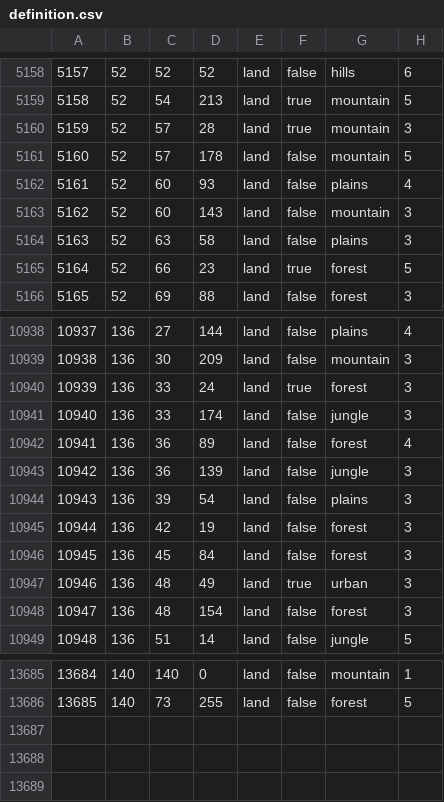
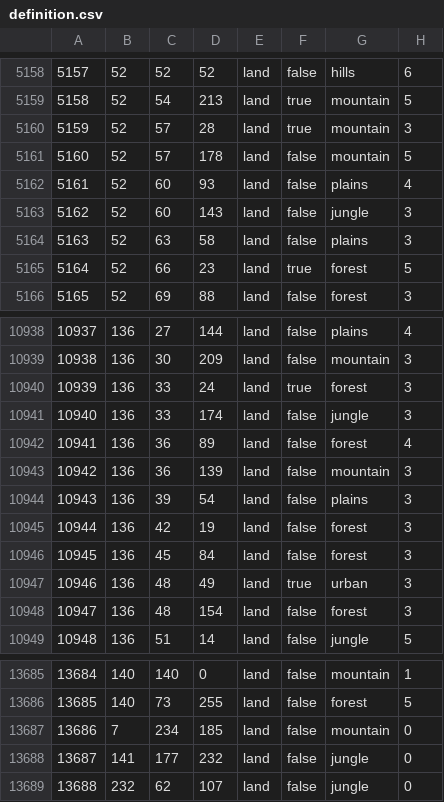
Before and after one commit to swf541/ColdWarIronCurtain, a CSV file: Cold War Iron Curtain/map/definition.csv, drawn as a sheet; only a part is shown, gaps mark what is left out.

```diff
--- a/Cold War Iron Curtain/map/definition.csv
+++ b/Cold War Iron Curtain/map/definition.csv
@@ -5162,3 +5162,3 @@
 5161;52;60;93;land;false;plains;4
-5162;52;60;143;land;false;mountain;3
+5162;52;60;143;land;false;jungle;3
 5163;52;63;58;land;false;plains;3
@@ -10942,3 +10942,3 @@
 10941;136;36;89;land;false;forest;4
-10942;136;36;139;land;false;jungle;3
+10942;136;36;139;land;false;mountain;3
 10943;136;39;54;land;false;plains;3
@@ -13686 +13686,4 @@
 13685;140;73;255;land;false;forest;5
+13686;7;234;185;land;false;mountain;0
+13687;141;177;232;land;false;jungle;0
+13688;232;62;107;land;false;jungle;0
```
Also changed, not shown: 9 other files.
